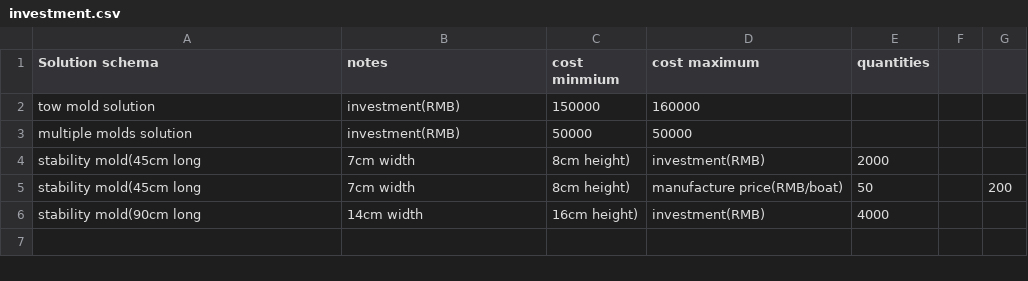
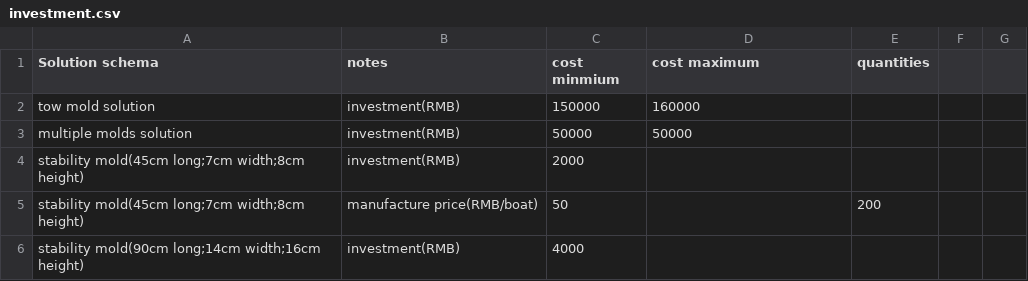
Before and after one commit to deligeer/sharken, a CSV file: body/investment.csv, drawn as a sheet.

Commit message:
Update investment.csv

```diff
--- a/body/investment.csv
+++ b/body/investment.csv
@@ -3,4 +3,4 @@ tow mold solution, investment(RMB),150000, 160000,
 multiple molds solution, investment(RMB), 50000, 50000,
-stability mold(45cm long, 7cm width, 8cm height), investment(RMB), 2000,
-stability mold(45cm long, 7cm width, 8cm height), manufacture price(RMB/boat), 50, ,200
-stability mold(90cm long, 14cm width, 16cm height), investment(RMB), 4000
+stability mold(45cm long;7cm width;8cm height), investment(RMB), 2000,
+stability mold(45cm long;7cm width;8cm height), manufacture price(RMB/boat), 50, ,200
+stability mold(90cm long;14cm width;16cm height), investment(RMB), 4000
```
